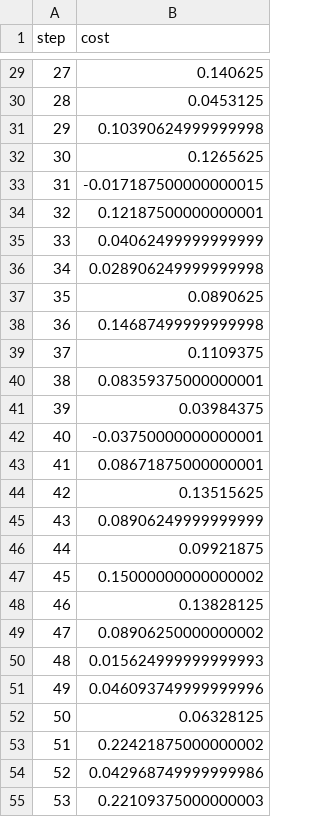
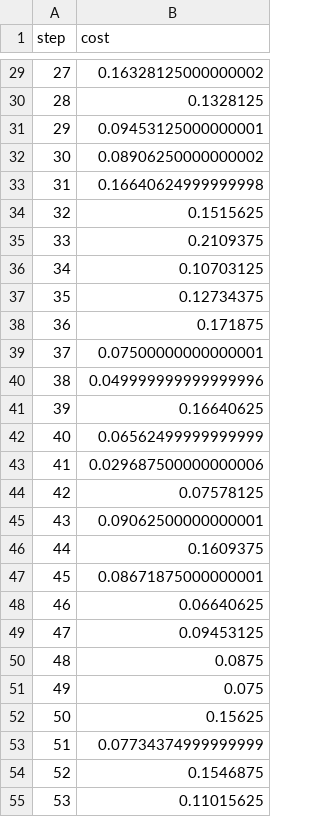
Before and after one commit to myriamcg/layered_vqe, a CSV file: sprint/vqe_noisy_k_comm.csv, drawn as a sheet; only a part is shown, gaps mark what is left out; the diff covers the shown part only.

```diff
--- a/sprint/vqe_noisy_k_comm.csv
+++ b/sprint/vqe_noisy_k_comm.csv
@@ -29,27 +29,27 @@ step,cost
-27,0.140625
-28,0.0453125
-29,0.10390624999999998
-30,0.1265625
-31,-0.017187500000000015
-32,0.12187500000000001
-33,0.04062499999999999
-34,0.028906249999999998
-35,0.0890625
-36,0.14687499999999998
-37,0.1109375
-38,0.08359375000000001
-39,0.03984375
-40,-0.03750000000000001
-41,0.08671875000000001
-42,0.13515625
-43,0.08906249999999999
-44,0.09921875
-45,0.15000000000000002
-46,0.13828125
-47,0.08906250000000002
-48,0.015624999999999993
-49,0.046093749999999996
-50,0.06328125
-51,0.22421875000000002
-52,0.042968749999999986
-53,0.22109375000000003
+27,0.16328125000000002
+28,0.1328125
+29,0.09453125000000001
+30,0.08906250000000002
+31,0.16640624999999998
+32,0.1515625
+33,0.2109375
+34,0.10703125
+35,0.12734375
+36,0.171875
+37,0.07500000000000001
+38,0.049999999999999996
+39,0.16640625
+40,0.06562499999999999
+41,0.029687500000000006
+42,0.07578125
+43,0.09062500000000001
+44,0.1609375
+45,0.08671875000000001
+46,0.06640625
+47,0.09453125
+48,0.0875
+49,0.075
+50,0.15625
+51,0.07734374999999999
+52,0.1546875
+53,0.11015625
```
Also changed, not shown: 111 edited cells elsewhere in this file, sprint/lvqe_noisy_results.csv, sprint/vqe_noisy_results_k_comm.csv, 4 other files.
